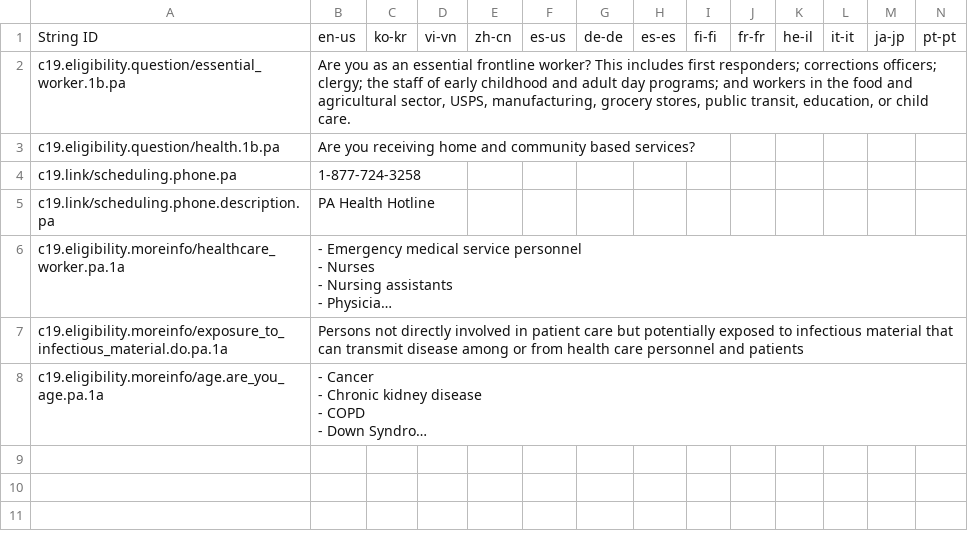
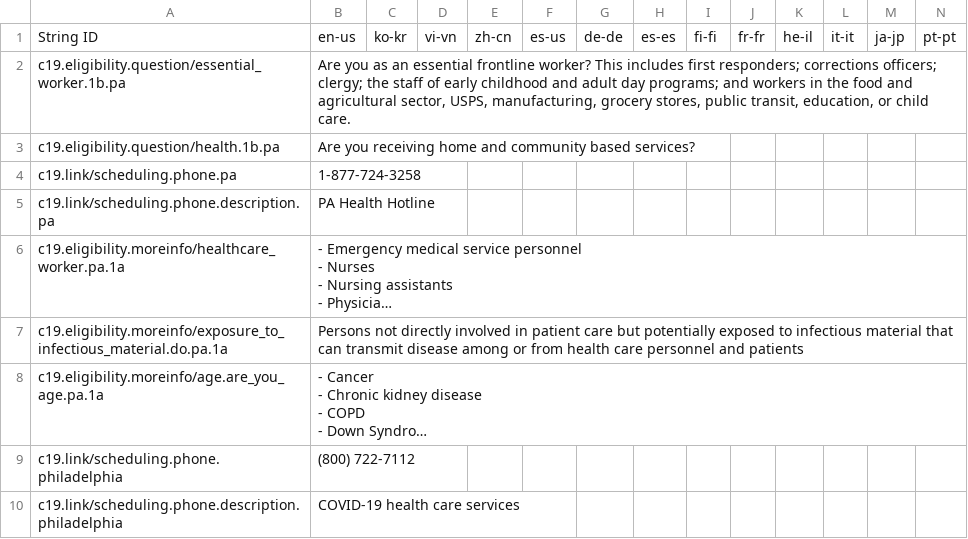
Before and after one commit to microsoft/covid-vaccine-bot, a CSV file: packages/plans/data/policies/pennsylvania/pennsylvania.csv, drawn as a sheet; only a part is shown; long unchanged cells end in …; rows hold the shown columns only; the diff names each change by its address in the sheet, - before the commit and + after, or states it on an @@ line.

Commit message:
auto file update

```diff
--- a/packages/plans/data/policies/pennsylvania/pennsylvania.csv
+++ b/packages/plans/data/policies/pennsylvania/pennsylvania.csv
+row 9: c19.link/scheduling.phone.philadelphia | (800) 722-7112
+row 10: c19.link/scheduling.phone.description.philadelphia | COVID-19 health care services
```
